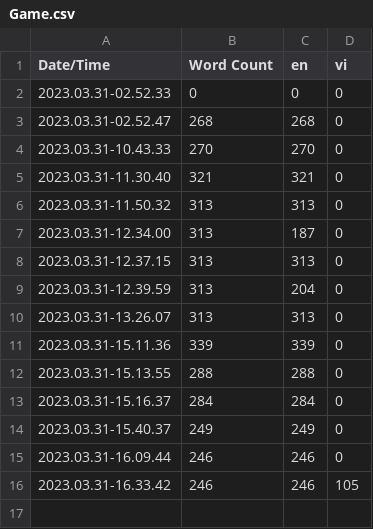
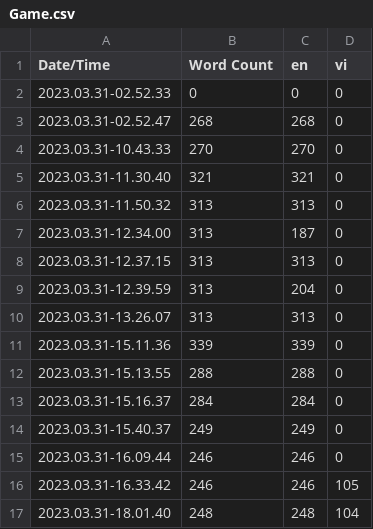
Before and after one commit to leetdvn/Academy, a CSV file: Content/Localization/Game/Game.csv, drawn as a sheet.

```diff
--- a/Content/Localization/Game/Game.csv
+++ b/Content/Localization/Game/Game.csv
@@ -16 +16,2 @@ Date/Time,Word Count,en,vi
 2023.03.31-16.33.42,246,246,105
+2023.03.31-18.01.40,248,248,104
```
Also changed, not shown: 12 other files.
